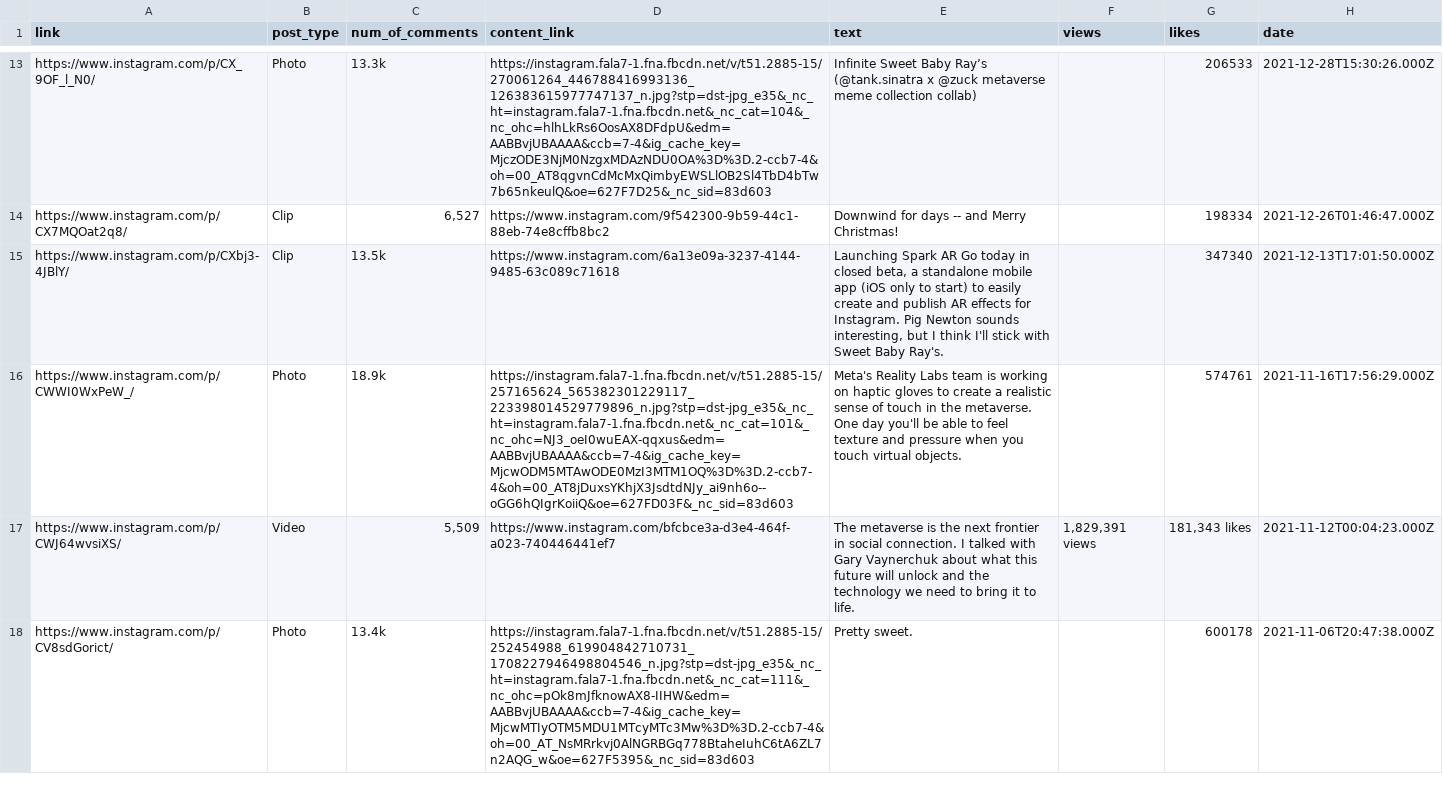
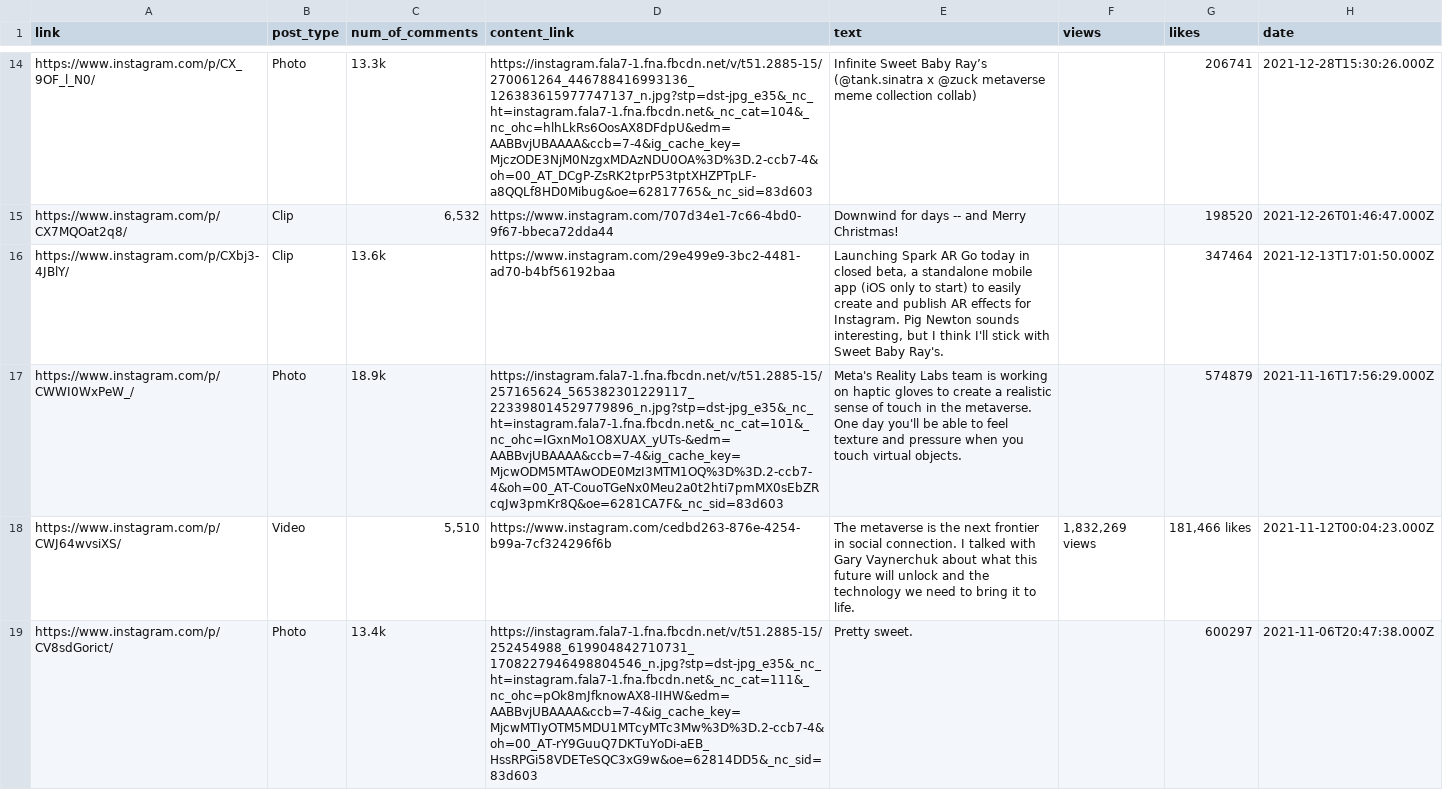
Before and after one commit to Qazaq159/social_parser, a CSV file: data_instagram.csv, drawn as a sheet; only a part is shown, gaps mark what is left out; addresses are those after the commit; the diff covers the shown part only; the diff names each change by its address in the sheet, - before the commit and + after, or states it on an @@ line.

```diff
--- a/data_instagram.csv
+++ b/data_instagram.csv
-D14 (content_link): https://instagram.fala7-1.fna.fbcdn.net/v/t51.2885-15/270061264_446788416993136_126383615977747137_n.jpg?stp=dst-jpg_e35&_nc_ht=instagram.fala7-1.fna.fbcdn.net&_nc_cat=104&_nc_ohc=hlhLkRs6OosAX8DFdpU&edm=AABBvjUBAAAA&ccb=7-4&ig_cache_key=MjczODE3NjM0NzgxMDAzNDU0OA%3D%3D.2-ccb7-4&oh=00_AT8qgvnCdMcMxQimbyEWSLlOB2Sl4TbD4bTw7b65nkeulQ&oe=627F7D25&_nc_sid=83d603
+D14 (content_link): https://instagram.fala7-1.fna.fbcdn.net/v/t51.2885-15/270061264_446788416993136_126383615977747137_n.jpg?stp=dst-jpg_e35&_nc_ht=instagram.fala7-1.fna.fbcdn.net&_nc_cat=104&_nc_ohc=hlhLkRs6OosAX8DFdpU&edm=AABBvjUBAAAA&ccb=7-4&ig_cache_key=MjczODE3NjM0NzgxMDAzNDU0OA%3D%3D.2-ccb7-4&oh=00_AT_DCgP-ZsRK2tprP53tptXHZPTpLF-a8QQLf8HD0Mibug&oe=62817765&_nc_sid=83d603
-G14 (likes): 206533
+G14 (likes): 206741
-C15 (num_of_comments): 6,527
+C15 (num_of_comments): 6,532
-D15 (content_link): https://www.instagram.com/9f542300-9b59-44c1-88eb-74e8cffb8bc2
+D15 (content_link): https://www.instagram.com/707d34e1-7c66-4bd0-9f67-bbeca72dda44
-G15 (likes): 198334
+G15 (likes): 198520
-C16 (num_of_comments): 13.5k
+C16 (num_of_comments): 13.6k
-D16 (content_link): https://www.instagram.com/6a13e09a-3237-4144-9485-63c089c71618
+D16 (content_link): https://www.instagram.com/29e499e9-3bc2-4481-ad70-b4bf56192baa
-G16 (likes): 347340
+G16 (likes): 347464
-D17 (content_link): https://instagram.fala7-1.fna.fbcdn.net/v/t51.2885-15/257165624_565382301229117_223398014529779896_n.jpg?stp=dst-jpg_e35&_nc_ht=instagram.fala7-1.fna.fbcdn.net&_nc_cat=101&_nc_ohc=NJ3_oeI0wuEAX-qqxus&edm=AABBvjUBAAAA&ccb=7-4&ig_cache_key=MjcwODM5MTAwODE0MzI3MTM1OQ%3D%3D.2-ccb7-4&oh=00_AT8jDuxsYKhjX3JsdtdNJy_ai9nh6o--oGG6hQIgrKoiiQ&oe=627FD03F&_nc_sid=83d603
+D17 (content_link): https://instagram.fala7-1.fna.fbcdn.net/v/t51.2885-15/257165624_565382301229117_223398014529779896_n.jpg?stp=dst-jpg_e35&_nc_ht=instagram.fala7-1.fna.fbcdn.net&_nc_cat=101&_nc_ohc=IGxnMo1O8XUAX_yUTs-&edm=AABBvjUBAAAA&ccb=7-4&ig_cache_key=MjcwODM5MTAwODE0MzI3MTM1OQ%3D%3D.2-ccb7-4&oh=00_AT-CouoTGeNx0Meu2a0t2hti7pmMX0sEbZRcqJw3pmKr8Q&oe=6281CA7F&_nc_sid=83d603
-G17 (likes): 574761
+G17 (likes): 574879
-C18 (num_of_comments): 5,509
+C18 (num_of_comments): 5,510
-D18 (content_link): https://www.instagram.com/bfcbce3a-d3e4-464f-a023-740446441ef7
+D18 (content_link): https://www.instagram.com/cedbd263-876e-4254-b99a-7cf324296f6b
-F18 (views): 1,829,391 views
+F18 (views): 1,832,269 views
-G18 (likes): 181,343 likes
+G18 (likes): 181,466 likes
-D19 (content_link): https://instagram.fala7-1.fna.fbcdn.net/v/t51.2885-15/252454988_619904842710731_1708227946498804546_n.jpg?stp=dst-jpg_e35&_nc_ht=instagram.fala7-1.fna.fbcdn.net&_nc_cat=111&_nc_ohc=pOk8mJfknowAX8-IIHW&edm=AABBvjUBAAAA&ccb=7-4&ig_cache_key=MjcwMTIyOTM5MDU1MTcyMTc3Mw%3D%3D.2-ccb7-4&oh=00_AT_NsMRrkvj0AlNGRBGq778BtaheIuhC6tA6ZL7n2AQG_w&oe=627F5395&_nc_sid=83d603
+D19 (content_link): https://instagram.fala7-1.fna.fbcdn.net/v/t51.2885-15/252454988_619904842710731_1708227946498804546_n.jpg?stp=dst-jpg_e35&_nc_ht=instagram.fala7-1.fna.fbcdn.net&_nc_cat=111&_nc_ohc=pOk8mJfknowAX8-IIHW&edm=AABBvjUBAAAA&ccb=7-4&ig_cache_key=MjcwMTIyOTM5MDU1MTcyMTc3Mw%3D%3D.2-ccb7-4&oh=00_AT-rY9GuuQ7DKTuYoDi-aEB_HssRPGi58VDETeSQC3xG9w&oe=62814DD5&_nc_sid=83d603
-G19 (likes): 600178
+G19 (likes): 600297
```
Also changed, not shown: 1 added row, 1 removed row and 93 edited cells elsewhere in this file, 6 other files.
